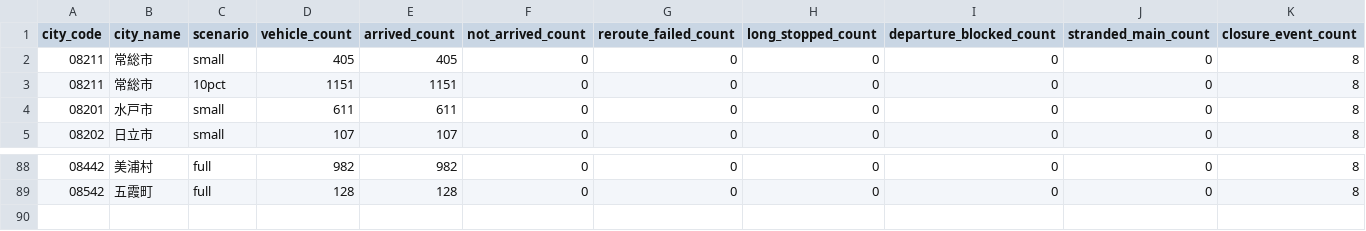
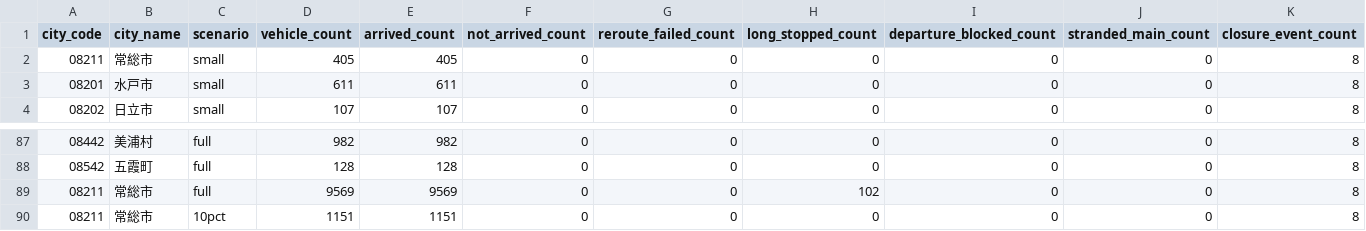
Before and after one commit to 23f302020/joso-evacuation-simulation, a CSV file: 04_プログラム/output/sumo/regions/_management/region_run_summary.csv, drawn as a sheet; only a part is shown, gaps mark what is left out; removed rows and columns are numbered as before the commit, all else as after; rows hold the shown columns only; the diff names each change by its address in the sheet, - before the commit and + after, or states it on an @@ line.

```diff
--- a/04_プログラム/output/sumo/regions/_management/region_run_summary.csv
+++ b/04_プログラム/output/sumo/regions/_management/region_run_summary.csv
-row 3: 08211 | 常総市 | 10pct | 1151 | 1151 | 0 | 0 | 0 | 0 | 0 | 8
+row 89: 08211 | 常総市 | full | 9569 | 9569 | 0 | 0 | 102 | 0 | 0 | 8
+row 90: 08211 | 常総市 | 10pct | 1151 | 1151 | 0 | 0 | 0 | 0 | 0 | 8
```
Also changed, not shown: 04_プログラム/output/sumo/regions/_management/region_derived_summary.csv, 11 other files.
